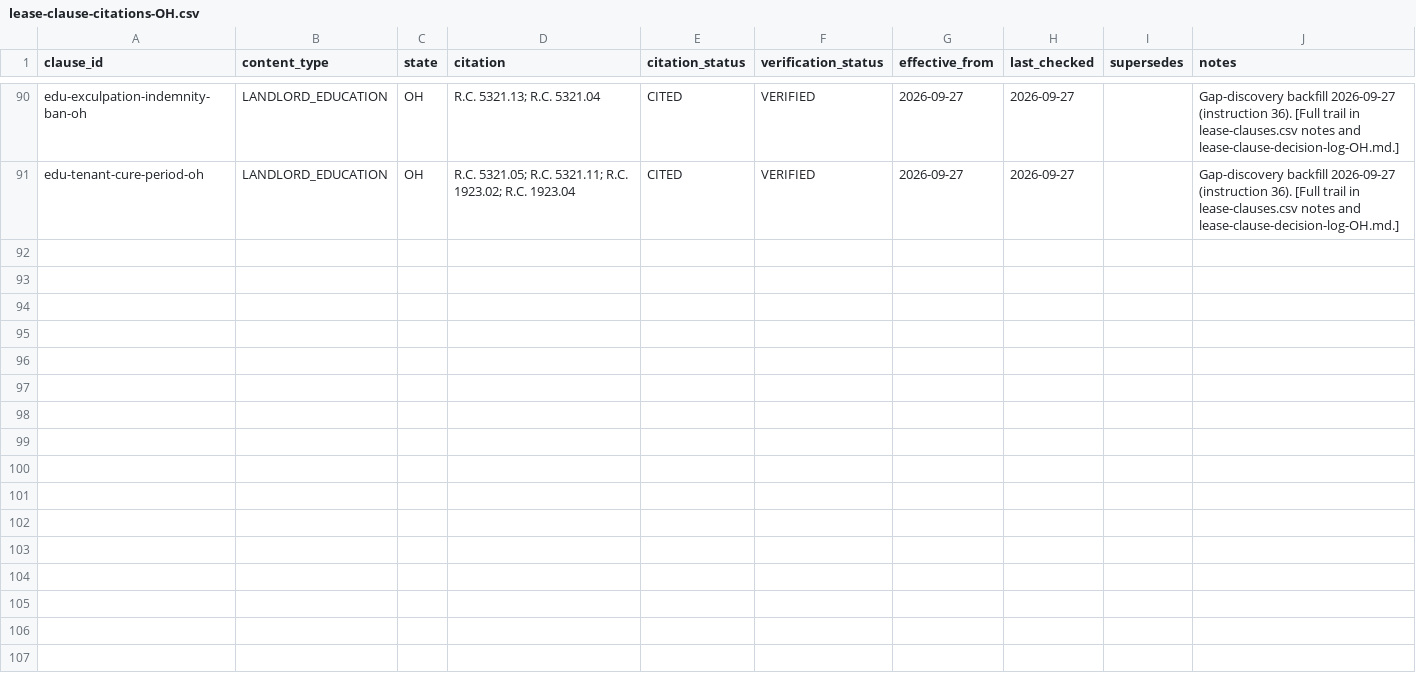
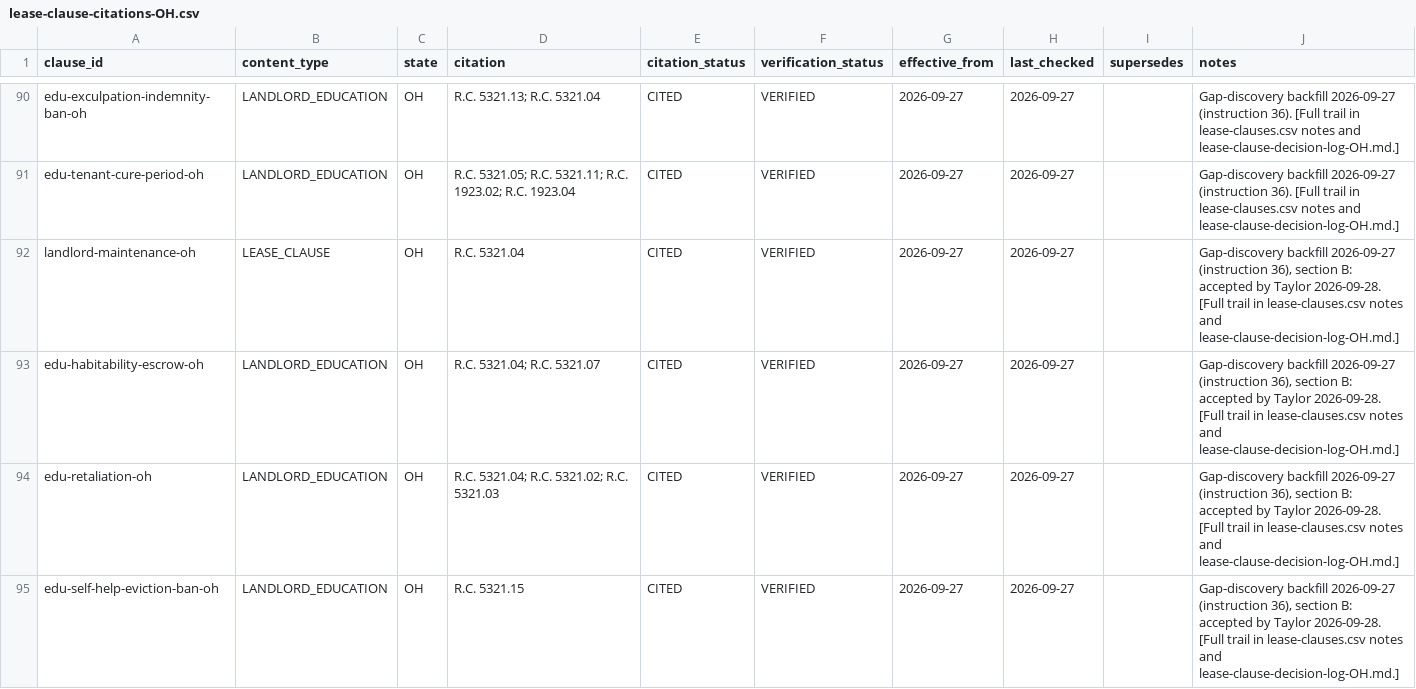
Before and after one commit to tsteinbaugh/property-manager-landlord-app, a CSV file: lease-clause-citations-OH.csv, drawn as a sheet; only a part is shown, gaps mark what is left out; the diff covers the shown part only.

```diff
--- a/lease-clause-citations-OH.csv
+++ b/lease-clause-citations-OH.csv
@@ -91 +91,5 @@ edu-exculpation-indemnity-ban-oh,LANDLORD_EDUCATION,OH,R.C. 5321.13; R.C. 5321.0
 edu-tenant-cure-period-oh,LANDLORD_EDUCATION,OH,R.C. 5321.05; R.C. 5321.11; R.C. 1923.02; R.C. 1923.04,CITED,VERIFIED,2026-09-27,2026-09-27,,Gap-discovery backfill 2026-09-27 (instruction 36). [Full trail in lease-clauses.csv notes and lease-clause-decision-log-OH.md.]
+landlord-maintenance-oh,LEASE_CLAUSE,OH,R.C. 5321.04,CITED,VERIFIED,2026-09-27,2026-09-27,,"Gap-discovery backfill 2026-09-27 (instruction 36), section B: accepted by Taylor 2026-09-28. [Full trail in lease-clauses.csv notes and lease-clause-decision-log-OH.md.]"
+edu-habitability-escrow-oh,LANDLORD_EDUCATION,OH,R.C. 5321.04; R.C. 5321.07,CITED,VERIFIED,2026-09-27,2026-09-27,,"Gap-discovery backfill 2026-09-27 (instruction 36), section B: accepted by Taylor 2026-09-28. [Full trail in lease-clauses.csv notes and lease-clause-decision-log-OH.md.]"
+edu-retaliation-oh,LANDLORD_EDUCATION,OH,R.C. 5321.04; R.C. 5321.02; R.C. 5321.03,CITED,VERIFIED,2026-09-27,2026-09-27,,"Gap-discovery backfill 2026-09-27 (instruction 36), section B: accepted by Taylor 2026-09-28. [Full trail in lease-clauses.csv notes and lease-clause-decision-log-OH.md.]"
+edu-self-help-eviction-ban-oh,LANDLORD_EDUCATION,OH,R.C. 5321.15,CITED,VERIFIED,2026-09-27,2026-09-27,,"Gap-discovery backfill 2026-09-27 (instruction 36), section B: accepted by Taylor 2026-09-28. [Full trail in lease-clauses.csv notes and lease-clause-decision-log-OH.md.]"
```
Also changed, not shown: 3 added rows and 4 edited cells elsewhere in this file, lease-clause-citations-AZ.csv, lease-clause-citations-CO.csv, 32 other files.
